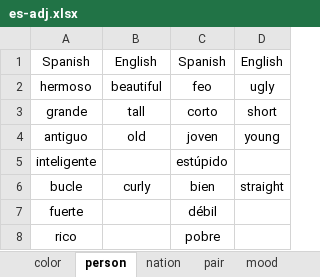
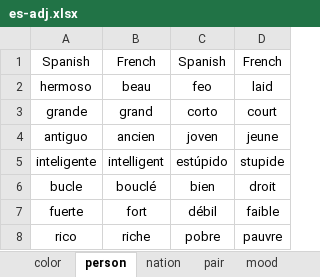
Before and after one commit to ivaquero/lang-romance, an Excel workbook: es/es-adj.xlsx, sheet person, drawn as a sheet; values as stored, in another font and other column widths than the file's, no borders; the diff names each change by its address in the sheet, - before the commit and + after, or states it on an @@ line.

```diff
--- a/es/es-adj.xlsx (sheet person)
+++ b/es/es-adj.xlsx (sheet person)
-B1: English
+B1: French
-D1: English
+D1: French
-B2: beautiful
+B2: beau
-D2: ugly
+D2: laid
-B3: tall
+B3: grand
-D3: short
+D3: court
-B4: old
+B4: ancien
-D4: young
+D4: jeune
-B5: (empty)
+B5: intelligent
-D5: (empty)
+D5: stupide
-B6: curly
+B6: bouclé
-D6: straight
+D6: droit
-B7: (empty)
+B7: fort
-D7: (empty)
+D7: faible
-B8: (empty)
+B8: riche
-D8: (empty)
+D8: pauvre
```
Also changed, not shown: sheet pair, sheet mood, sheet color, sheet nation, sheet adv, es/es-date.xlsx, es/es-noun.xlsx, 9 other files.
